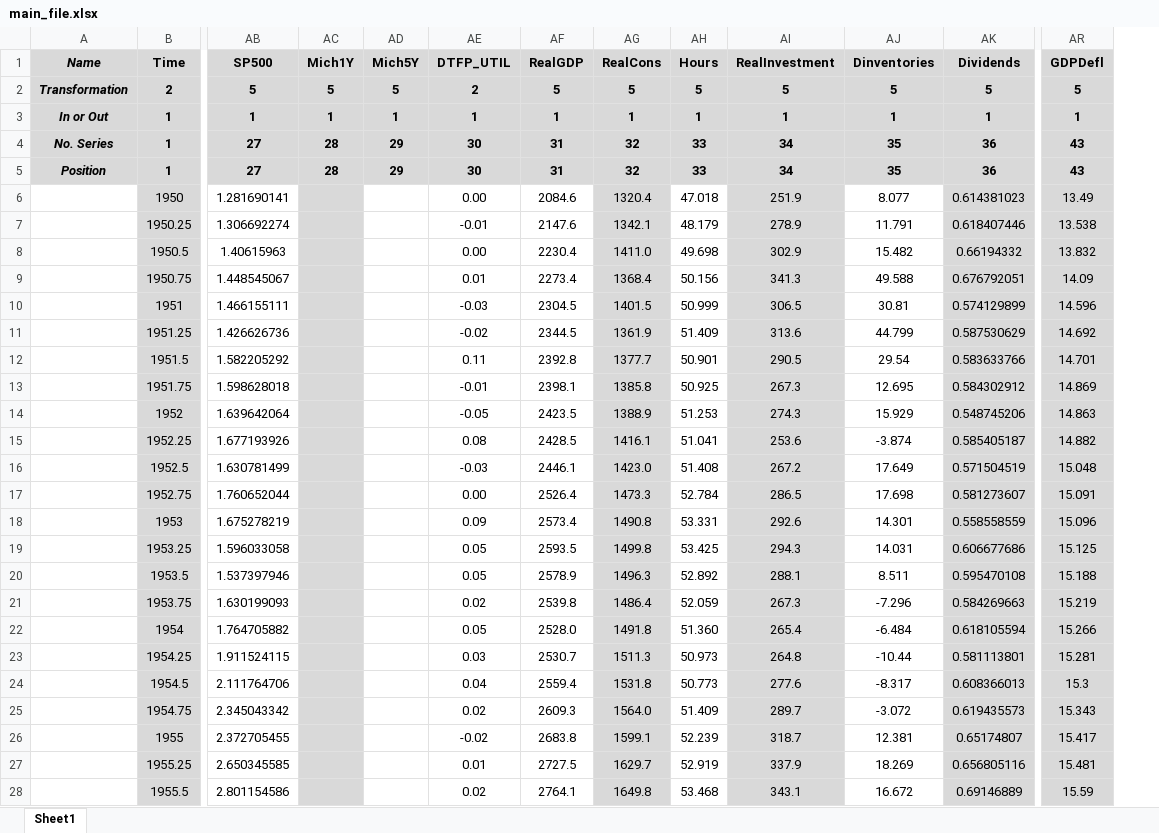
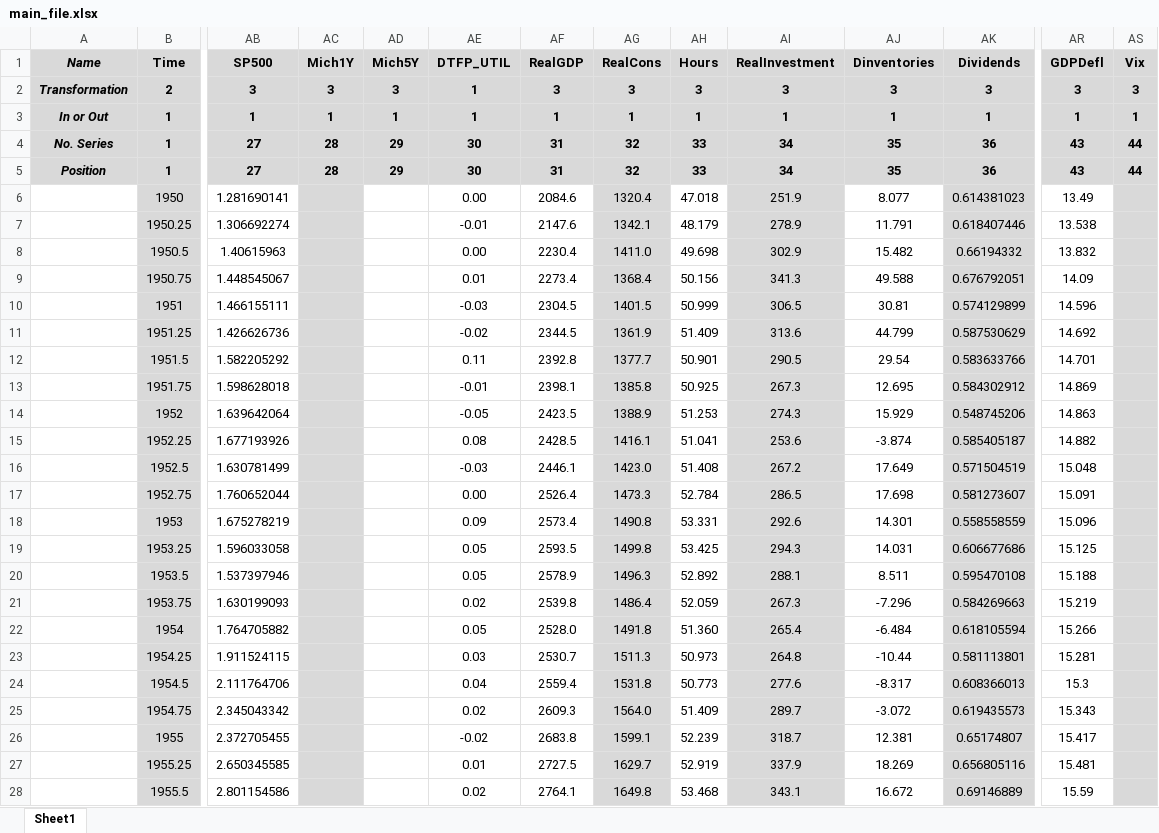
Before and after one commit to marcobrianti1989/Noise_Over_Cycles, an Excel workbook: Data/main_file.xlsx, sheet Sheet1, drawn as a sheet; only a part is shown, gaps mark what is left out; values as stored, in another font and other column widths than the file's, no borders; the diff covers the shown part only; the diff names each change by its address in the sheet, - before the commit and + after, or states it on an @@ line.

Commit message:
Great Result
Without the technology from the II stage regression and adding VIX as a dependentent variable we obtain a great result.
Confidence intervals using HAC at 90%.
1) We have comovements on H, GDP, C, I
2) SP500 not significant
3) Vix sometimes slightly negative
4) Unemployment negative and significant
5) Inflation slightly significant over the medium run

Results 1)-4) hold also if confidence intervals are at 95%

```diff
--- a/Data/main_file.xlsx (sheet Sheet1)
+++ b/Data/main_file.xlsx (sheet Sheet1)
+column AS (Vix), rows 2-5: 3 | 1 | 44 | 44
-AB2 (SP500): 5
+AB2 (SP500): 3
-AC2 (Mich1Y): 5
+AC2 (Mich1Y): 3
-AD2 (Mich5Y): 5
+AD2 (Mich5Y): 3
-AE2 (DTFP_UTIL): 2
+AE2 (DTFP_UTIL): 1
-AF2 (RealGDP): 5
+AF2 (RealGDP): 3
-AG2 (RealCons): 5
+AG2 (RealCons): 3
-AH2 (Hours): 5
+AH2 (Hours): 3
-AI2 (RealInvestment): 5
+AI2 (RealInvestment): 3
-AJ2 (Dinventories): 5
+AJ2 (Dinventories): 3
-AK2 (Dividends): 5
+AK2 (Dividends): 3
-AR2 (GDPDefl): 5
+AR2 (GDPDefl): 3
-AR6:AR28 fill: #D9D9D9
+AR6:AR28 fill: none
```
Also changed, not shown: 6 edited cells and cell formats elsewhere in this sheet, 5 other files.
